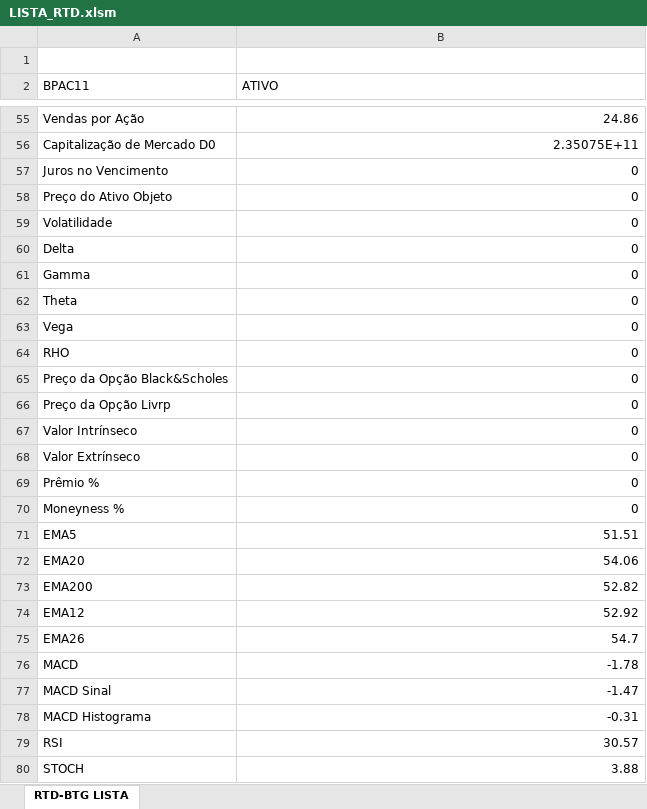
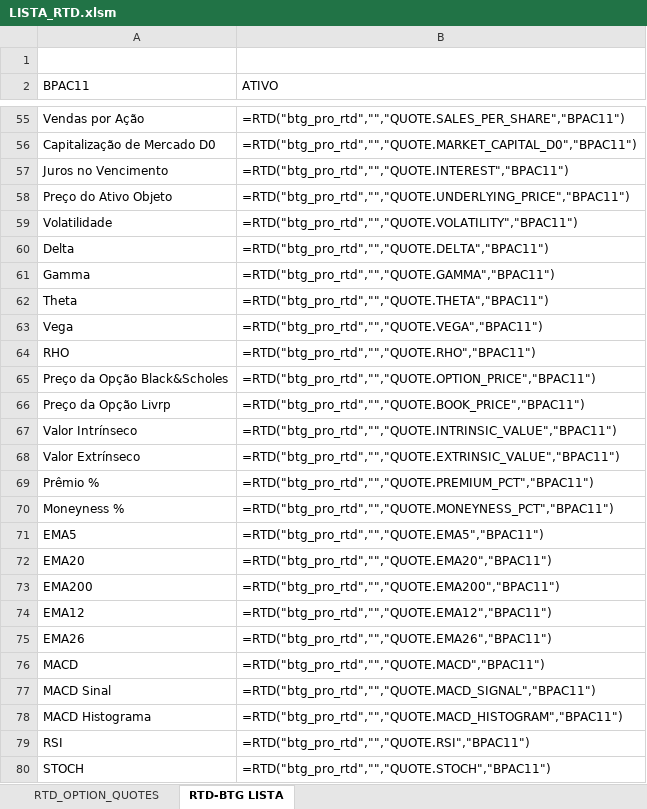
Before and after one commit to eucaleo/robo_opcoes, an Excel workbook: LISTA_RTD.xlsm, sheet RTD-BTG LISTA, drawn as a sheet; only a part is shown, gaps mark what is left out; values as stored, in another font and other column widths than the file's, no borders; formulas without a stored value are shown as written; the diff covers the shown part only; the diff names each change by its address in the sheet, - before the commit and + after, or states it on an @@ line.

```diff
--- a/LISTA_RTD.xlsm (sheet RTD-BTG LISTA)
+++ b/LISTA_RTD.xlsm (sheet RTD-BTG LISTA)
+sheet tab: RTD_OPTION_QUOTES
-B55 (ATIVO): 24.86
+B55 (ATIVO): =RTD("btg_pro_rtd","","QUOTE.SALES_PER_SHARE","BPAC11")
-B56 (ATIVO): 2.35075E+11
+B56 (ATIVO): =RTD("btg_pro_rtd","","QUOTE.MARKET_CAPITAL_D0","BPAC11")
-B57 (ATIVO): 0
+B57 (ATIVO): =RTD("btg_pro_rtd","","QUOTE.INTEREST","BPAC11")
-B58 (ATIVO): 0
+B58 (ATIVO): =RTD("btg_pro_rtd","","QUOTE.UNDERLYING_PRICE","BPAC11")
-B59 (ATIVO): 0
+B59 (ATIVO): =RTD("btg_pro_rtd","","QUOTE.VOLATILITY","BPAC11")
-B60 (ATIVO): 0
+B60 (ATIVO): =RTD("btg_pro_rtd","","QUOTE.DELTA","BPAC11")
-B61 (ATIVO): 0
+B61 (ATIVO): =RTD("btg_pro_rtd","","QUOTE.GAMMA","BPAC11")
-B62 (ATIVO): 0
+B62 (ATIVO): =RTD("btg_pro_rtd","","QUOTE.THETA","BPAC11")
-B63 (ATIVO): 0
+B63 (ATIVO): =RTD("btg_pro_rtd","","QUOTE.VEGA","BPAC11")
-B64 (ATIVO): 0
+B64 (ATIVO): =RTD("btg_pro_rtd","","QUOTE.RHO","BPAC11")
-B65 (ATIVO): 0
+B65 (ATIVO): =RTD("btg_pro_rtd","","QUOTE.OPTION_PRICE","BPAC11")
-B66 (ATIVO): 0
+B66 (ATIVO): =RTD("btg_pro_rtd","","QUOTE.BOOK_PRICE","BPAC11")
-B67 (ATIVO): 0
+B67 (ATIVO): =RTD("btg_pro_rtd","","QUOTE.INTRINSIC_VALUE","BPAC11")
-B68 (ATIVO): 0
+B68 (ATIVO): =RTD("btg_pro_rtd","","QUOTE.EXTRINSIC_VALUE","BPAC11")
-B69 (ATIVO): 0
+B69 (ATIVO): =RTD("btg_pro_rtd","","QUOTE.PREMIUM_PCT","BPAC11")
-B70 (ATIVO): 0
+B70 (ATIVO): =RTD("btg_pro_rtd","","QUOTE.MONEYNESS_PCT","BPAC11")
-B71 (ATIVO): 51.51
+B71 (ATIVO): =RTD("btg_pro_rtd","","QUOTE.EMA5","BPAC11")
-B72 (ATIVO): 54.06
+B72 (ATIVO): =RTD("btg_pro_rtd","","QUOTE.EMA20","BPAC11")
-B73 (ATIVO): 52.82
+B73 (ATIVO): =RTD("btg_pro_rtd","","QUOTE.EMA200","BPAC11")
-B74 (ATIVO): 52.92
+B74 (ATIVO): =RTD("btg_pro_rtd","","QUOTE.EMA12","BPAC11")
-B75 (ATIVO): 54.7
+B75 (ATIVO): =RTD("btg_pro_rtd","","QUOTE.EMA26","BPAC11")
-B76 (ATIVO): -1.78
+B76 (ATIVO): =RTD("btg_pro_rtd","","QUOTE.MACD","BPAC11")
-B77 (ATIVO): -1.47
+B77 (ATIVO): =RTD("btg_pro_rtd","","QUOTE.MACD_SIGNAL","BPAC11")
-B78 (ATIVO): -0.31
+B78 (ATIVO): =RTD("btg_pro_rtd","","QUOTE.MACD_HISTOGRAM","BPAC11")
-B79 (ATIVO): 30.57
+B79 (ATIVO): =RTD("btg_pro_rtd","","QUOTE.RSI","BPAC11")
-B80 (ATIVO): 3.88
+B80 (ATIVO): =RTD("btg_pro_rtd","","QUOTE.STOCH","BPAC11")
```
Also changed, not shown: 67 edited cells elsewhere in this sheet, 2 other files.
